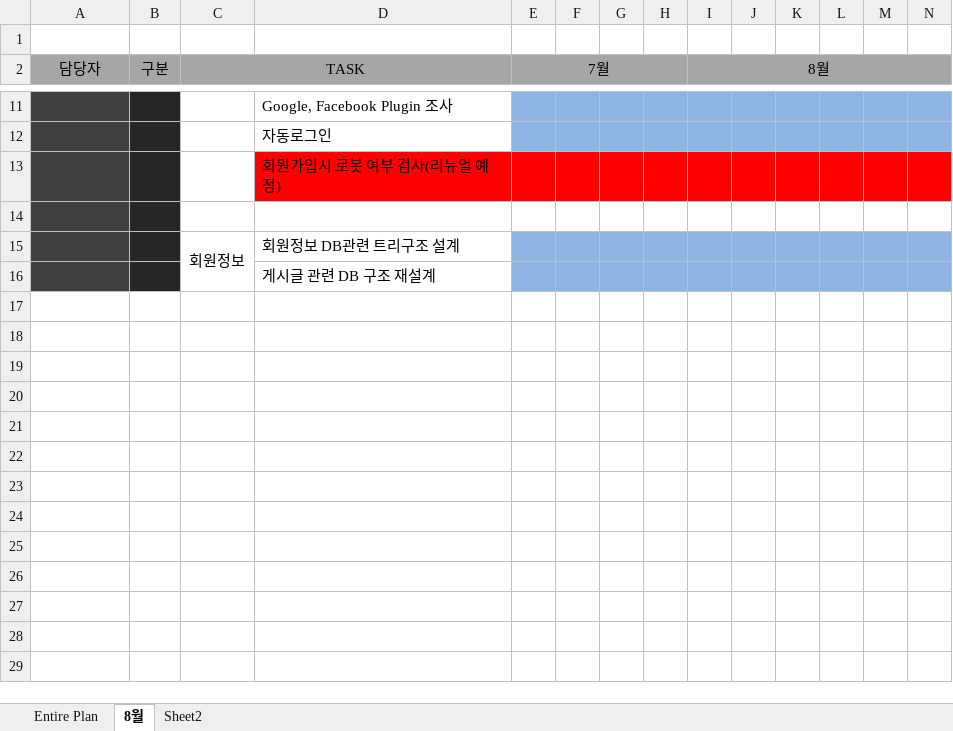
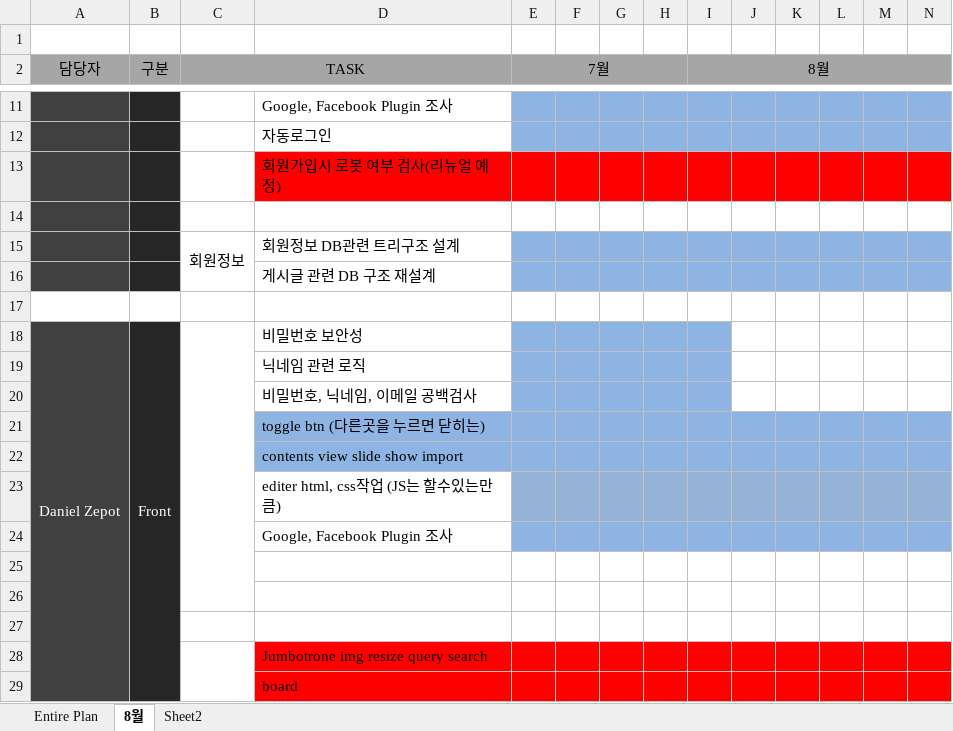
Before and after one commit to Lubycon/2015-1st-lubycon, an Excel workbook: doc/1. Plan/Project_Lubycon.xlsx, sheet 8월, drawn as a sheet; only a part is shown, gaps mark what is left out; values as stored, in another font and other column widths than the file's, no borders; rows hold the shown columns only; the diff names each change by its address in the sheet, - before the commit and + after, or states it on an @@ line.

Commit message:
daniel_zepp month of planing upload
Former-commit-id: 0bb84c8b701c27e711cbdefcaa6e43470db7a900

```diff
--- a/doc/1. Plan/Project_Lubycon.xlsx (sheet 8월)
+++ b/doc/1. Plan/Project_Lubycon.xlsx (sheet 8월)
+row 17: (empty)
+row 18: Daniel Zepot | Front |  | 비밀번호 보안성
+row 19:  |  |  | 닉네임 관련 로직
+row 20:  |  |  | 비밀번호, 닉네임, 이메일 공백검사
+row 21:  |  |  | toggle btn (다른곳을 누르면 닫히는)
+row 22:  |  |  | contents view slide show import
+row 23:  |  |  | editer html, css작업 (JS는 할수있는만큼)
+row 24:  |  |  | Google, Facebook Plugin 조사
+row 25: (empty)
+row 26: (empty)
+row 27: (empty)
+row 28:  |  |  | Jumbotrone img resize query search
+row 29:  |  |  | board
```
Also changed, not shown: 1 other file.
